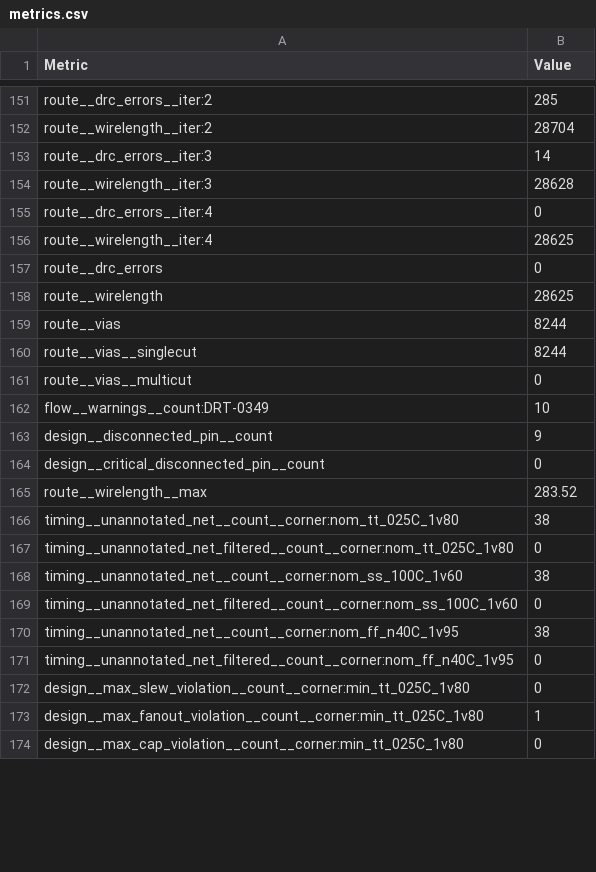
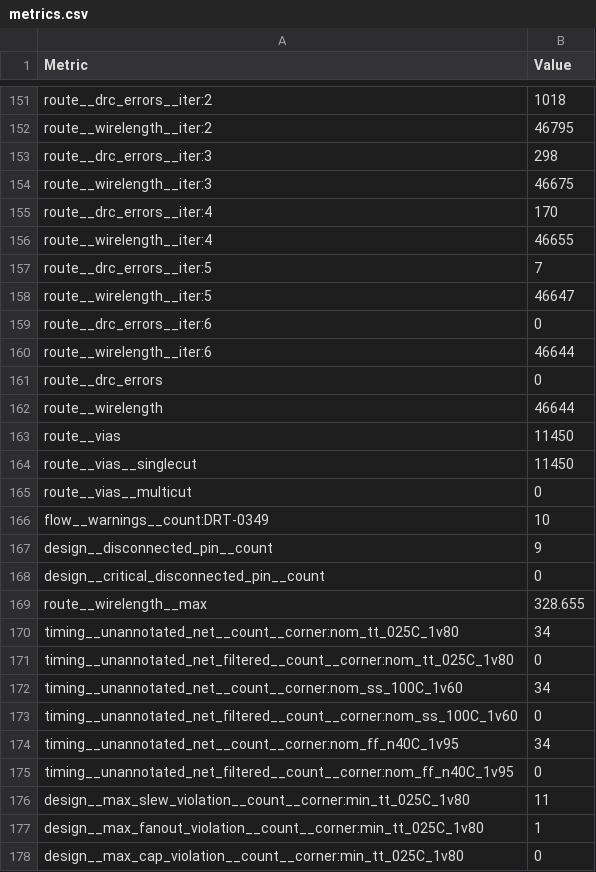
Before and after one commit to TinyTapeout/tinytapeout-sky-26d, a CSV file: projects/tt_um_ervinsg_game_test/stats/metrics.csv, drawn as a sheet; only a part is shown, gaps mark what is left out; addresses are those after the commit; the diff covers the shown part only; the diff names each change by its address in the sheet, - before the commit and + after, or states it on an @@ line.

```diff
--- a/projects/tt_um_ervinsg_game_test/stats/metrics.csv
+++ b/projects/tt_um_ervinsg_game_test/stats/metrics.csv
-B151 (Value): 285
+B151 (Value): 1018
-B152 (Value): 28704
+B152 (Value): 46795
-B153 (Value): 14
+B153 (Value): 298
-B154 (Value): 28628
+B154 (Value): 46675
-B155 (Value): 0
+B155 (Value): 170
-B156 (Value): 28625
+B156 (Value): 46655
+row 157: route__drc_errors__iter:5 | 7
+row 158: route__wirelength__iter:5 | 46647
+row 159: route__drc_errors__iter:6 | 0
+row 160: route__wirelength__iter:6 | 46644
-B162 (Value): 28625
+B162 (Value): 46644
-B163:B164 (Value): 8244
+B163:B164 (Value): 11450
-B169 (Value): 283.52
+B169 (Value): 328.655
-B170 (Value): 38
+B170 (Value): 34
-B172 (Value): 38
+B172 (Value): 34
-B174 (Value): 38
+B174 (Value): 34
-B176 (Value): 0
+B176 (Value): 11
```
Also changed, not shown: 120 edited cells elsewhere in this file, 7 other files.
